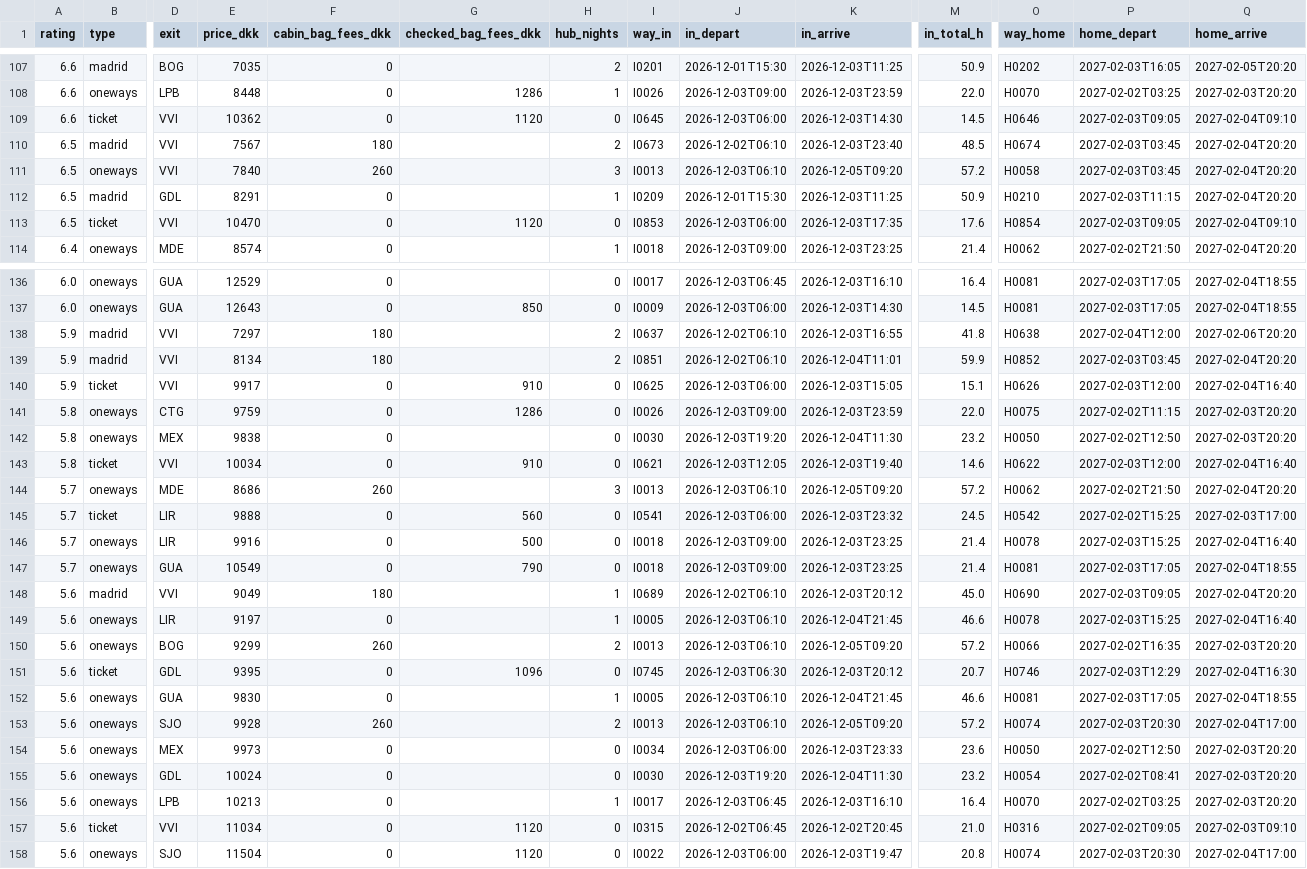
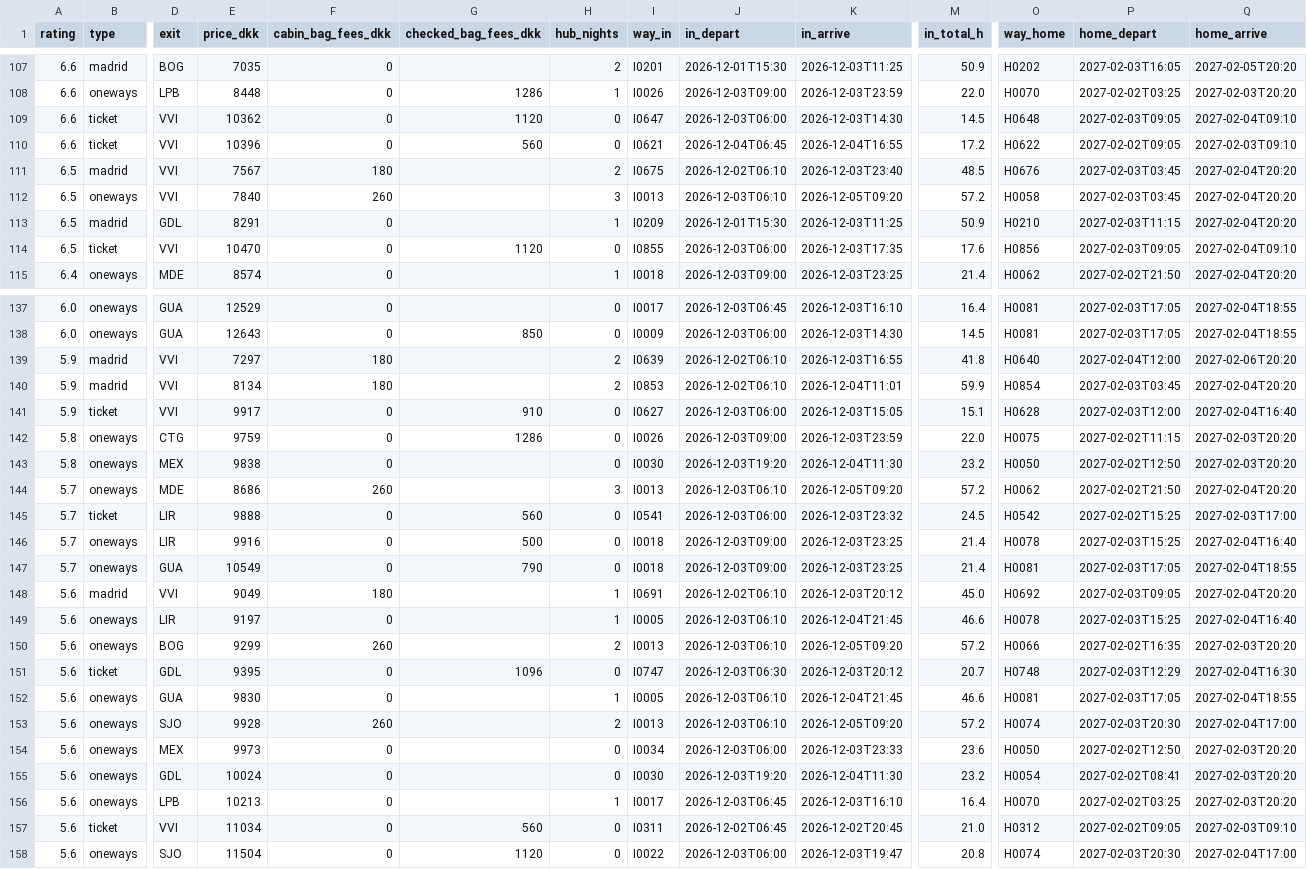
Before and after one commit to Olafcito/latam-trip, a CSV file: data/built/inout.csv, drawn as a sheet; only a part is shown, gaps mark what is left out; removed rows and columns are numbered as before the commit, all else as after; rows hold the shown columns only; the diff covers the shown part only; the diff names each change by its address in the sheet, - before the commit and + after, or states it on an @@ line.

```diff
--- a/data/built/inout.csv
+++ b/data/built/inout.csv
-I109 (way_in): I0645
+I109 (way_in): I0647
-O109 (way_home): H0646
+O109 (way_home): H0648
+row 110: 6.6 | ticket | VVI | 10396 | 0 | 560 | 0 | I0621 | 2026-12-04T06:45 | 2026-12-04T16:55 | 17.2 | H0622 | 2027-02-02T09:05 | 2027-02-03T09:10
-I111 (way_in): I0673
+I111 (way_in): I0675
-O111 (way_home): H0674
+O111 (way_home): H0676
-I114 (way_in): I0853
+I114 (way_in): I0855
-O114 (way_home): H0854
+O114 (way_home): H0856
-I139 (way_in): I0637
+I139 (way_in): I0639
-O139 (way_home): H0638
+O139 (way_home): H0640
-I140 (way_in): I0851
+I140 (way_in): I0853
-O140 (way_home): H0852
+O140 (way_home): H0854
-I141 (way_in): I0625
+I141 (way_in): I0627
-O141 (way_home): H0626
+O141 (way_home): H0628
-row 143: 5.8 | ticket | VVI | 10034 | 0 | 910 | 0 | I0621 | 2026-12-03T12:05 | 2026-12-03T19:40 | 14.6 | H0622 | 2027-02-03T12:00 | 2027-02-04T16:40
-I148 (way_in): I0689
+I148 (way_in): I0691
-O148 (way_home): H0690
+O148 (way_home): H0692
-I151 (way_in): I0745
+I151 (way_in): I0747
-O151 (way_home): H0746
+O151 (way_home): H0748
-G157 (checked_bag_fees_dkk): 1120
+G157 (checked_bag_fees_dkk): 560
-I157 (way_in): I0315
+I157 (way_in): I0311
-O157 (way_home): H0316
+O157 (way_home): H0312
```
Also changed, not shown: 38 edited cells elsewhere in this file, 10 other files.
